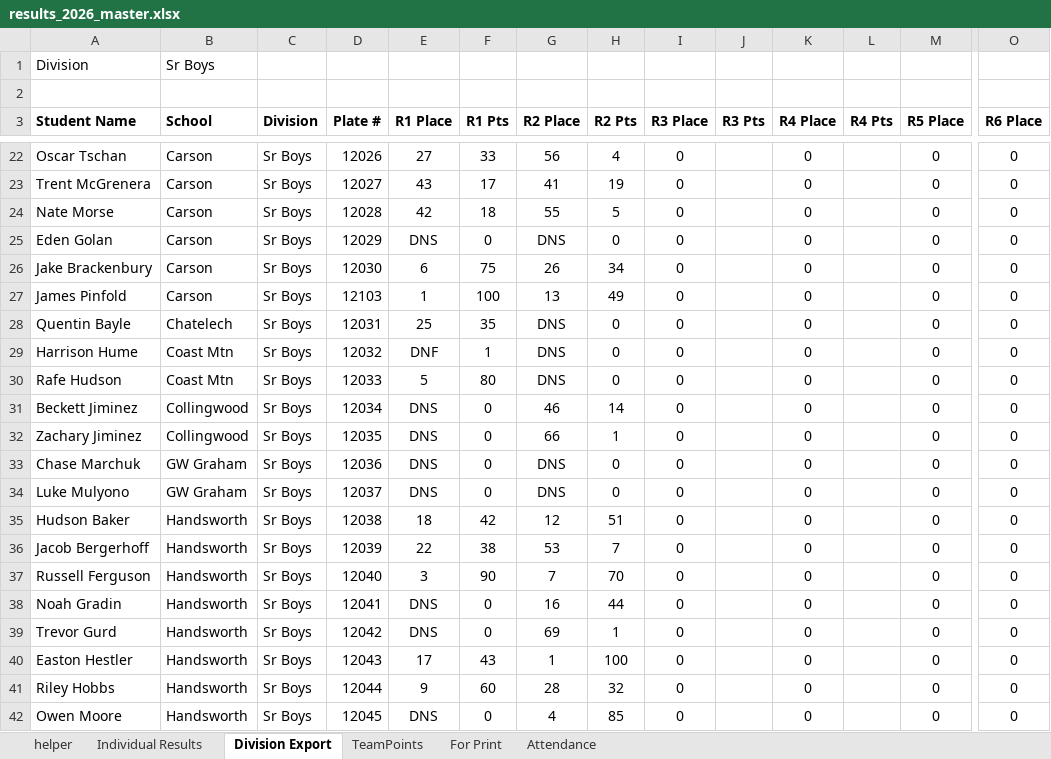
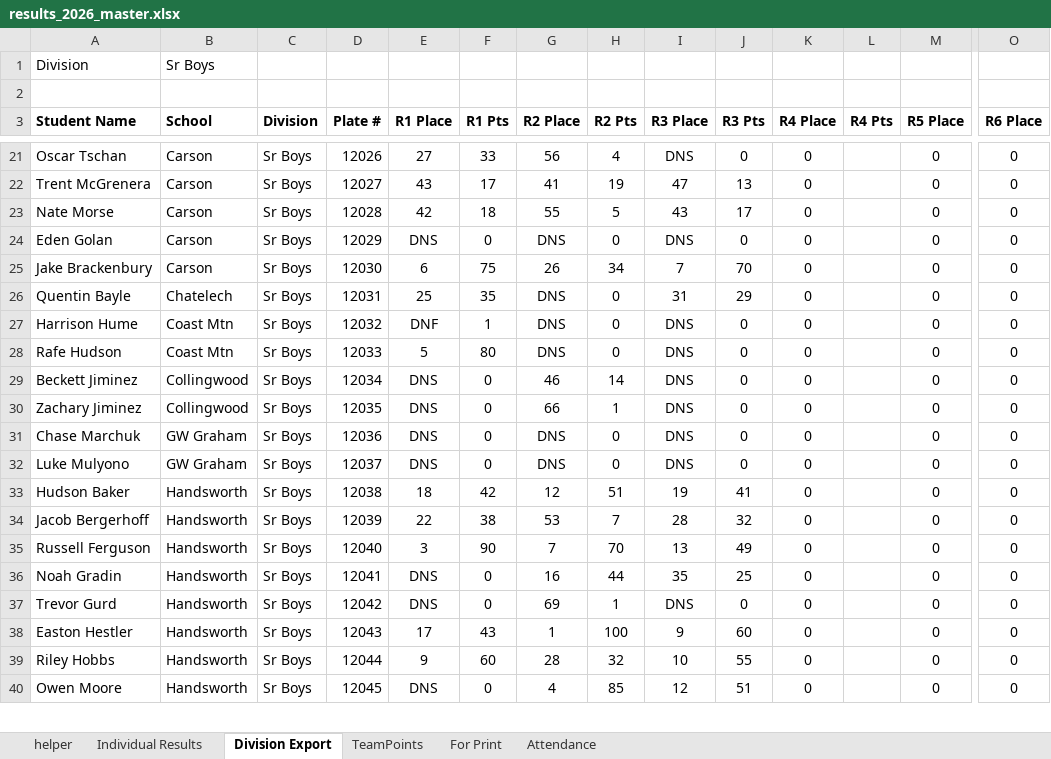
Before and after one commit to mskippy/codemathbike_bike, an Excel workbook: results_2026_master.xlsx, sheet Division Export, drawn as a sheet; only a part is shown, gaps mark what is left out; values as stored, in another font and other column widths than the file's, no borders; removed rows and columns are numbered as before the commit, all else as after; rows hold the shown columns only; the diff covers the shown part only; the diff names each change by its address in the sheet, - before the commit and + after, or states it on an @@ line.

Commit message:
Update race results and standings
Update multiple results data files and master spreadsheet. Added/updated Round 3 results and points, normalized DNS/DNF entries, adjusted rider names/plates and ordering, and refreshed related aggregates. Files changed: data/division_results.json, data/race_results.json, data/results.json, data/school_results.json, data/team_results.json, data/updates.json and results_2026_master.xlsx.

```diff
--- a/results_2026_master.xlsx (sheet Division Export)
+++ b/results_2026_master.xlsx (sheet Division Export)
-I21 (R3 Place): 0
+I21 (R3 Place): DNS
-J21 (R3 Pts): (empty)
+J21 (R3 Pts): 0
-I22 (R3 Place): 0
+I22 (R3 Place): 47
-J22 (R3 Pts): (empty)
+J22 (R3 Pts): 13
-I23 (R3 Place): 0
+I23 (R3 Place): 43
-J23 (R3 Pts): (empty)
+J23 (R3 Pts): 17
-I24 (R3 Place): 0
+I24 (R3 Place): DNS
-J24 (R3 Pts): (empty)
+J24 (R3 Pts): 0
-I25 (R3 Place): 0
+I25 (R3 Place): 7
-J25 (R3 Pts): (empty)
+J25 (R3 Pts): 70
-row 27: James Pinfold | Carson | Sr Boys | 12103 | 1 | 100 | 13 | 49 | 0 |  | 0 |  | 0 | 0
-I26 (R3 Place): 0
+I26 (R3 Place): 31
-J26 (R3 Pts): (empty)
+J26 (R3 Pts): 29
-I27:I32 (R3 Place): 0
+I27:I32 (R3 Place): DNS
-J27:J32 (R3 Pts): (empty)
+J27:J32 (R3 Pts): 0
-I33 (R3 Place): 0
+I33 (R3 Place): 19
-J33 (R3 Pts): (empty)
+J33 (R3 Pts): 41
-I34 (R3 Place): 0
+I34 (R3 Place): 28
-J34 (R3 Pts): (empty)
+J34 (R3 Pts): 32
-I35 (R3 Place): 0
+I35 (R3 Place): 13
-J35 (R3 Pts): (empty)
+J35 (R3 Pts): 49
-I36 (R3 Place): 0
+I36 (R3 Place): 35
-J36 (R3 Pts): (empty)
+J36 (R3 Pts): 25
-I37 (R3 Place): 0
+I37 (R3 Place): DNS
-J37 (R3 Pts): (empty)
+J37 (R3 Pts): 0
-I38 (R3 Place): 0
+I38 (R3 Place): 9
-J38 (R3 Pts): (empty)
+J38 (R3 Pts): 60
-I39 (R3 Place): 0
+I39 (R3 Place): 10
-J39 (R3 Pts): (empty)
+J39 (R3 Pts): 55
-I40 (R3 Place): 0
+I40 (R3 Place): 12
-J40 (R3 Pts): (empty)
+J40 (R3 Pts): 51
```
Also changed, not shown: 4 added rows, 3 removed rows and 146 edited cells elsewhere in this sheet, sheet Individual Results, sheet For Print, sheet TeamPoints, sheet Attendance, sheet helper, formulas that keep their value, hidden cells, 6 other files.
